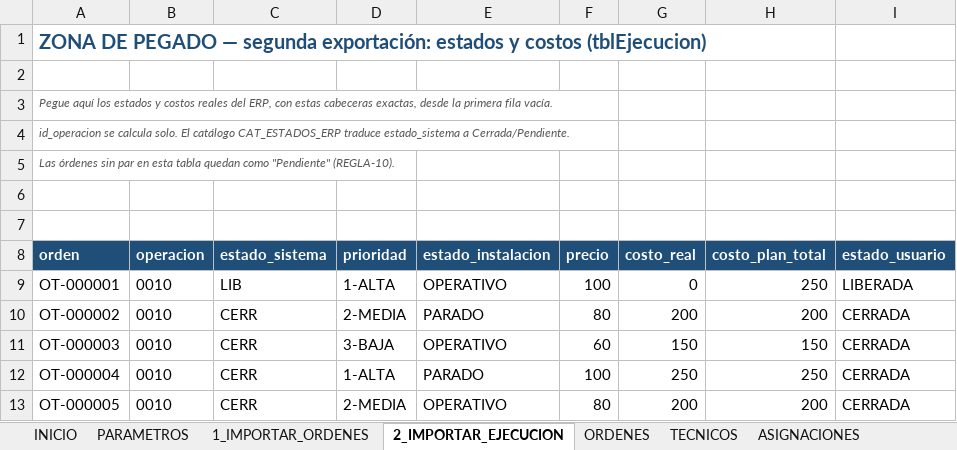
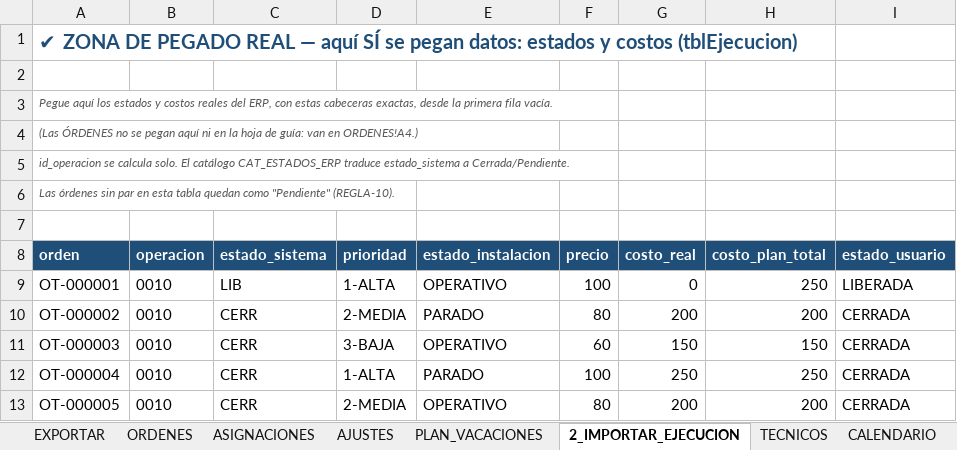
Before and after one commit to Crysthian04/Creacion-de-Notepad, an Excel workbook: mantplan/MantPlan.xlsx, sheet 2_IMPORTAR_EJECUCION, drawn as a sheet; only a part is shown; values as stored, in another font and other column widths than the file's, no borders; table styles not drawn; 2 other sheets too large or unreadable and not compared; removed rows and columns are numbered as before the commit, all else as after; rows hold the shown columns only; the diff names each change by its address in the sheet, - before the commit and + after, or states it on an @@ line.

```diff
--- a/mantplan/MantPlan.xlsx (sheet 2_IMPORTAR_EJECUCION)
+++ b/mantplan/MantPlan.xlsx (sheet 2_IMPORTAR_EJECUCION)
-sheet tab: 1_IMPORTAR_ORDENES
@@ sheet tab order changed: EXPORTAR | ORDENES | ASIGNACIONES | AJUSTES | PLAN_VACACIONES | 2_IMPORTAR_EJECUCION | TECNICOS | CALENDARIO @@
-A1 (orden): ZONA DE PEGADO — segunda exportación: estados y…
+A1 (orden): ✔ ZONA DE PEGADO REAL — aquí SÍ se pegan datos: estados y…
+row 4: (Las ÓRDENES no se pegan aquí ni en la hoja de guía: van en ORDENES!A4.)
-row 6: (empty)
```
Also changed, not shown: sheet INICIO, other sheet tabs, charts or pictures, mantplan/MantPlan_compatible.xlsx, 5 other files.
